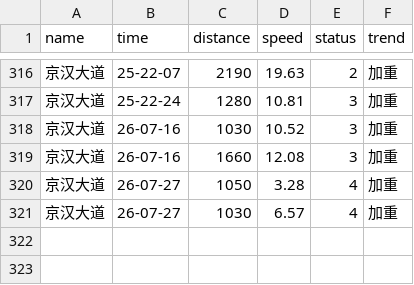
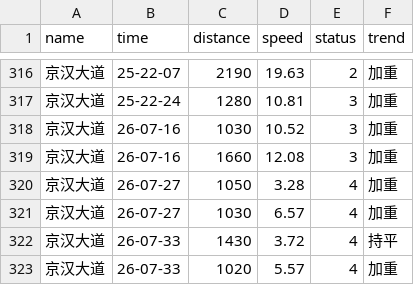
Before and after one commit to HereIsZephyrus/trunklevel_evaluation, a CSV file: result/focus_section_info.csv, drawn as a sheet; only a part is shown, gaps mark what is left out.

```diff
--- a/result/focus_section_info.csv
+++ b/result/focus_section_info.csv
@@ -321 +321,3 @@ name,time,distance,speed,status,trend
 京汉大道,26-07-27,1030,6.57,4,加重
+京汉大道,26-07-33,1430,3.72,4,持平
+京汉大道,26-07-33,1020,5.57,4,加重
```
Also changed, not shown: result/focus_basic_info.csv.
